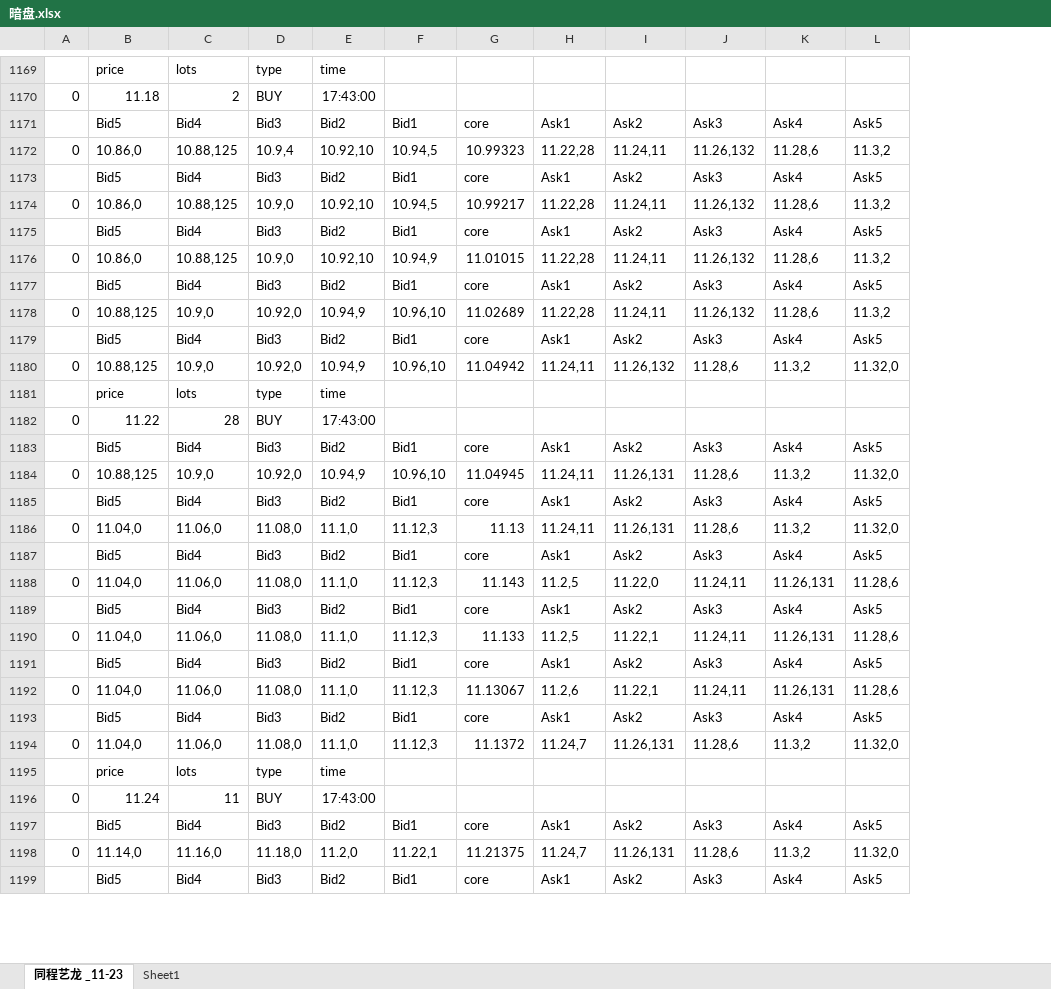
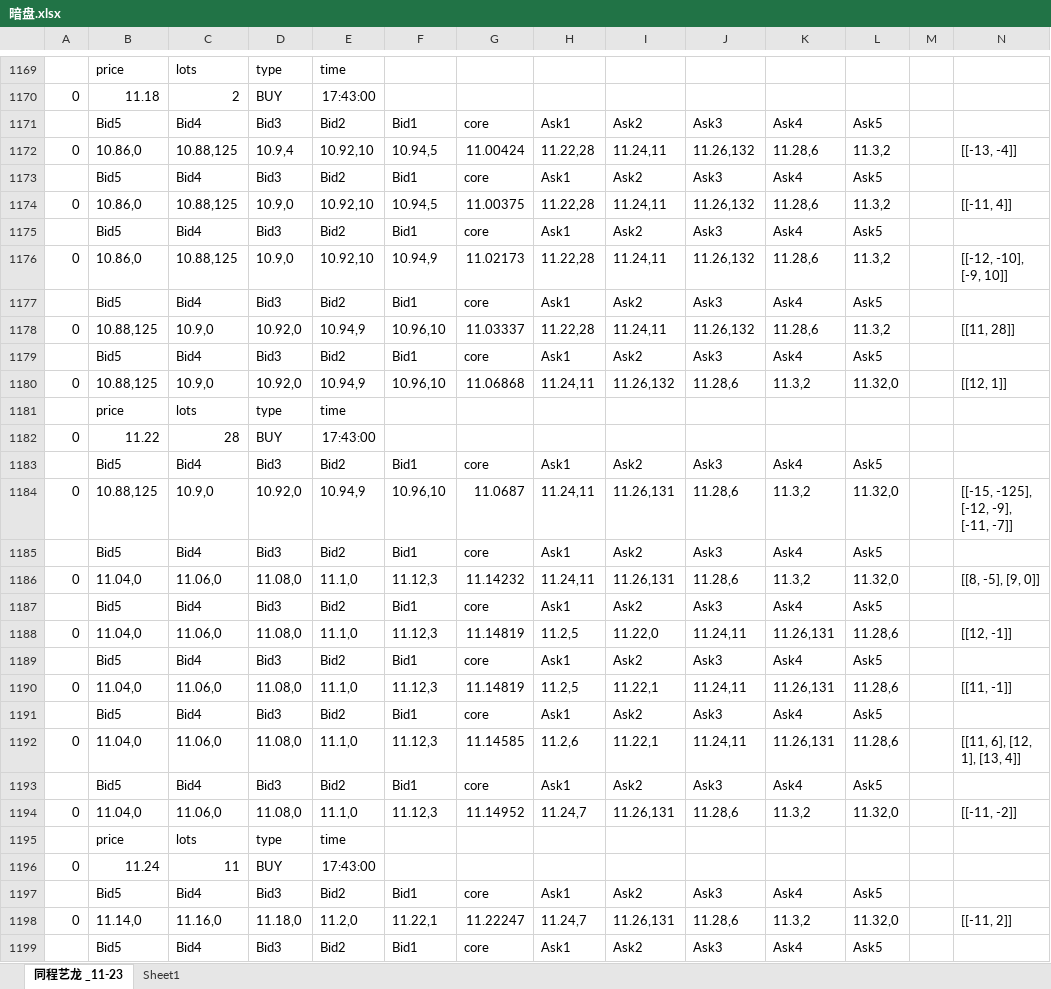
Before and after one commit to Knowckx/python, an Excel workbook: Docs/暗盘.xlsx, sheet 同程艺龙 _11-23, drawn as a sheet; only a part is shown, gaps mark what is left out; values as stored, in another font and other column widths than the file's, no borders; the diff covers the shown part only; the diff names each change by its address in the sheet, - before the commit and + after, or states it on an @@ line.

```diff
--- a/Docs/暗盘.xlsx (sheet 同程艺龙 _11-23)
+++ b/Docs/暗盘.xlsx (sheet 同程艺龙 _11-23)
+column M, empty
+column N, rows 1172-1198: [[-13, -4]] |  | [[-11, 4]] |  | [[-12, -10], [-9, 10]] |  | [[11, 28]] |  | [[12, 1]] |  |  |  | [[-15, -125], [-12, -9], [-11, -7]] |  | [[8, -5], [9, 0]] |  | [[12, -1]] |  | [[11, -1]] |  | [[11, 6], [12, 1], [13, 4]] |  | [[-11, -2]] |  |  |  | [[-11, 2]]
-G1172: 10.99323
+G1172: 11.00424
-G1174: 10.99217
+G1174: 11.00375
-G1176: 11.01015
+G1176: 11.02173
-G1178: 11.02689
+G1178: 11.03337
-G1180: 11.04942
+G1180: 11.06868
-G1184: 11.04945
+G1184: 11.0687
-G1186: 11.13
+G1186: 11.14232
-G1188: 11.143
+G1188: 11.14819
-G1190: 11.133
+G1190: 11.14819
-G1192: 11.13067
+G1192: 11.14585
-G1194: 11.1372
+G1194: 11.14952
-G1198: 11.21375
+G1198: 11.22247
```
Also changed, not shown: 1236 edited cells and cell formats elsewhere in this sheet, 5 other files.
